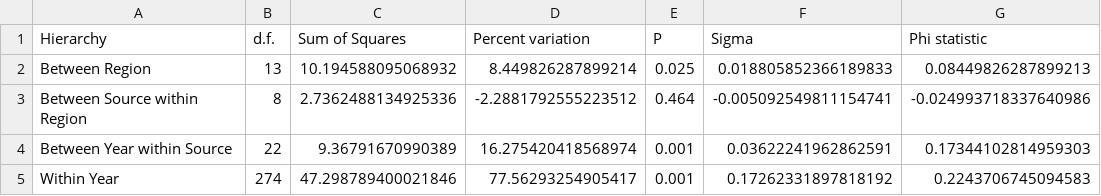
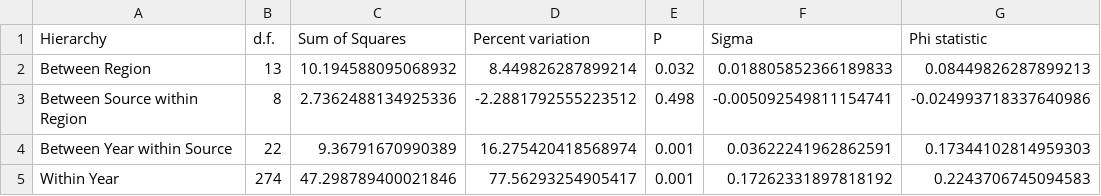
Before and after one commit to everhartlab/sclerotinia-366, a CSV file: results/tables/AMOVA-year.csv, drawn as a sheet.

```diff
--- a/results/tables/AMOVA-year.csv
+++ b/results/tables/AMOVA-year.csv
@@ -1,4 +1,4 @@
 Hierarchy,d.f.,Sum of Squares,Percent variation,P,Sigma,Phi statistic
-Between Region,13,10.194588095068932,8.449826287899214,0.025,0.018805852366189833,0.08449826287899213
-Between Source within Region,8,2.7362488134925336,-2.2881792555223512,0.464,-0.005092549811154741,-0.024993718337640986
+Between Region,13,10.194588095068932,8.449826287899214,0.032,0.018805852366189833,0.08449826287899213
+Between Source within Region,8,2.7362488134925336,-2.2881792555223512,0.498,-0.005092549811154741,-0.024993718337640986
 Between Year within Source,22,9.36791670990389,16.275420418568974,0.001,0.03622241962862591,0.17344102814959303
```
Also changed, not shown: 26 other files.
